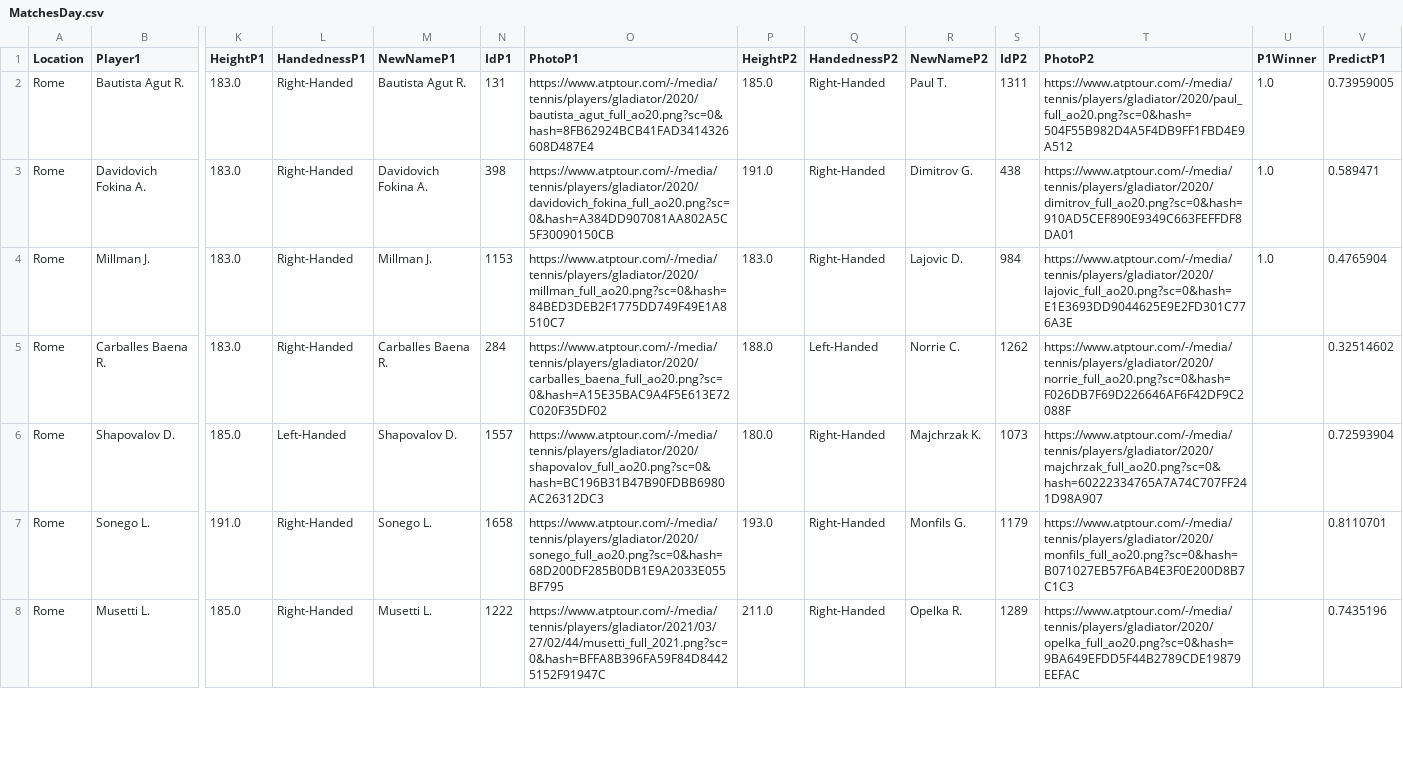
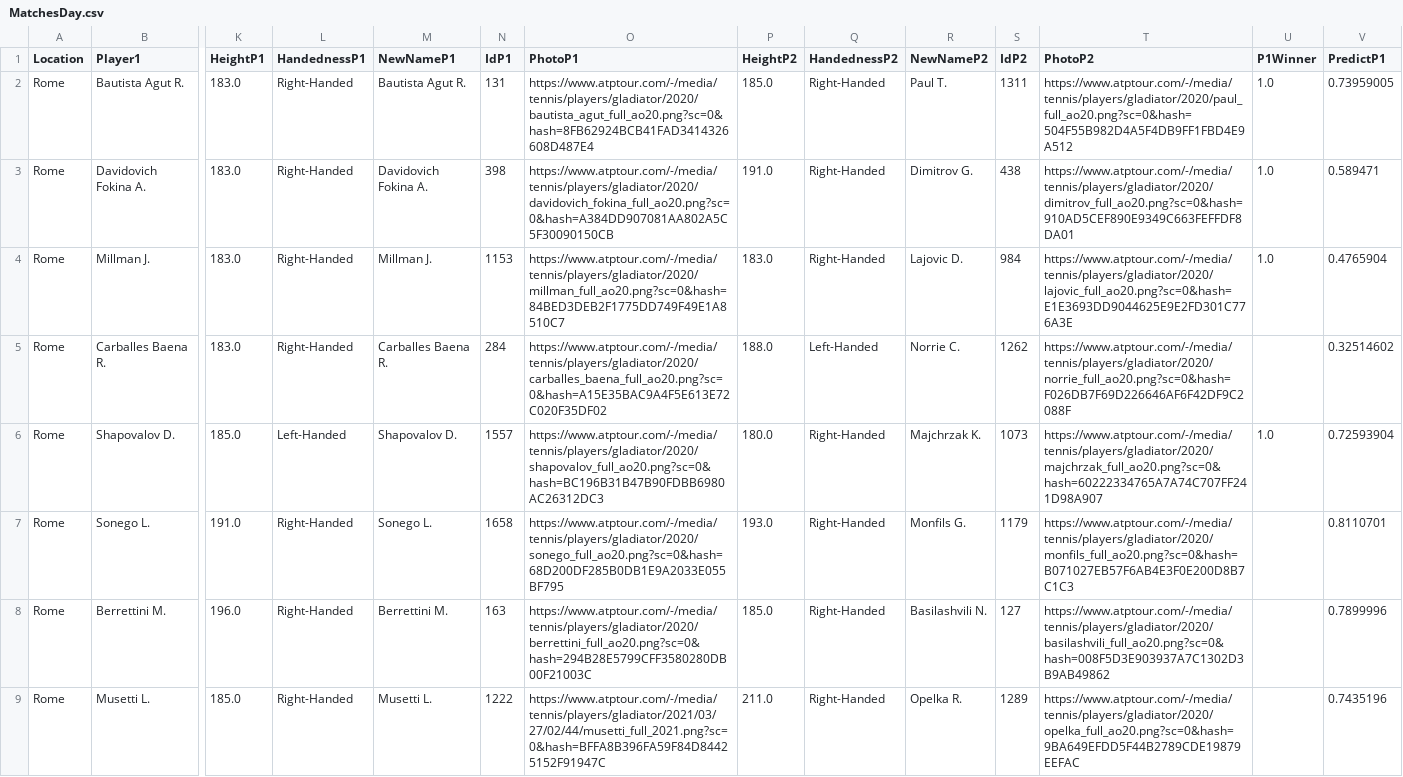
Before and after one commit to pmecchia/atp-prediction-webapp, a CSV file: MatchesDay.csv, drawn as a sheet; only a part is shown, gaps mark what is left out; rows hold the shown columns only; the diff covers the shown part only; the diff names each change by its address in the sheet, - before the commit and + after, or states it on an @@ line.

Commit message:
Update MatchesDay.csv

```diff
--- a/MatchesDay.csv
+++ b/MatchesDay.csv
-U6 (P1Winner): (empty)
+U6 (P1Winner): 1.0
+row 8: Rome | Berrettini M. | 196.0 | Right-Handed | Berrettini M. | 163 | https://www.atptour.com/-/media/tennis/players/gladiator/2020/berrettini_full_ao20.png?sc=0&hash=294B28E5799CFF3580280DB00F21003C | 185.0 | Right-Handed | Basilashvili N. | 127 | https://www.atptour.com/-/media/tennis/players/gladiator/2020/basilashvili_full_ao20.png?sc=0&hash=008F5D3E903937A7C1302D3B9AB49862 |  | 0.7899996
```
Also changed, not shown: 6 edited cells elsewhere in this file.
